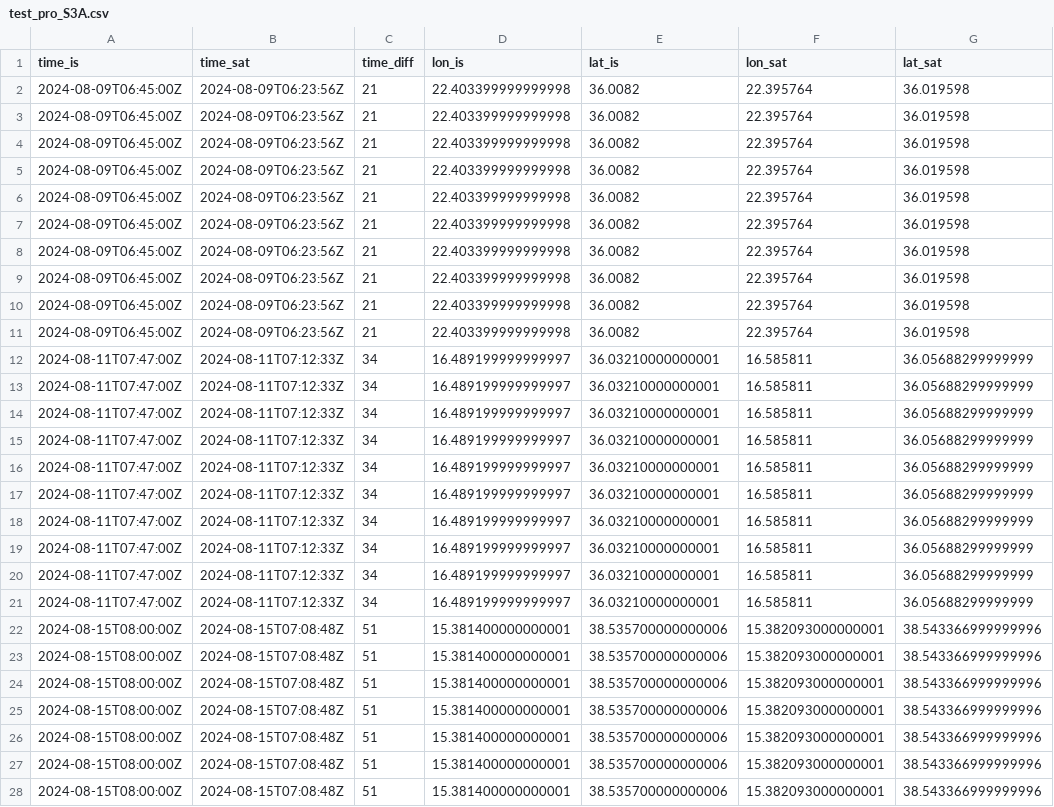
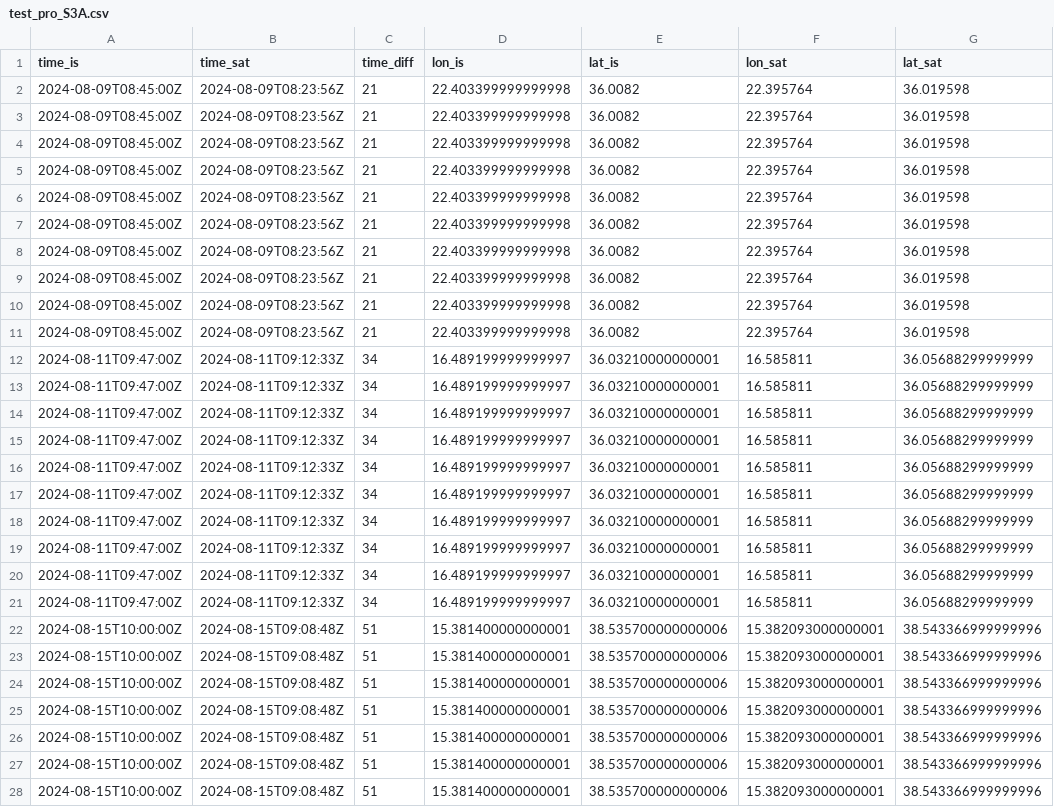
Before and after one commit to robwschlegel/HypernetsTara, a CSV file: output/test_pro_S3A.csv, drawn as a sheet; only a part is shown; the diff covers the shown part only; the diff names each change by its address in the sheet, - before the commit and + after, or states it on an @@ line.

```diff
--- a/output/test_pro_S3A.csv
+++ b/output/test_pro_S3A.csv
-A2:A11 (time_is): 2024-08-09T06:45:00Z
+A2:A11 (time_is): 2024-08-09T08:45:00Z
-B2:B11 (time_sat): 2024-08-09T06:23:56Z
+B2:B11 (time_sat): 2024-08-09T08:23:56Z
-A12:A21 (time_is): 2024-08-11T07:47:00Z
+A12:A21 (time_is): 2024-08-11T09:47:00Z
-B12:B21 (time_sat): 2024-08-11T07:12:33Z
+B12:B21 (time_sat): 2024-08-11T09:12:33Z
-A22:A28 (time_is): 2024-08-15T08:00:00Z
+A22:A28 (time_is): 2024-08-15T10:00:00Z
-B22:B28 (time_sat): 2024-08-15T07:08:48Z
+B22:B28 (time_sat): 2024-08-15T09:08:48Z
```
Also changed, not shown: 6 edited cells elsewhere in this file, output/test_hyp_S3A.csv, output/test_hyp_S3B.csv, 8 other files.
